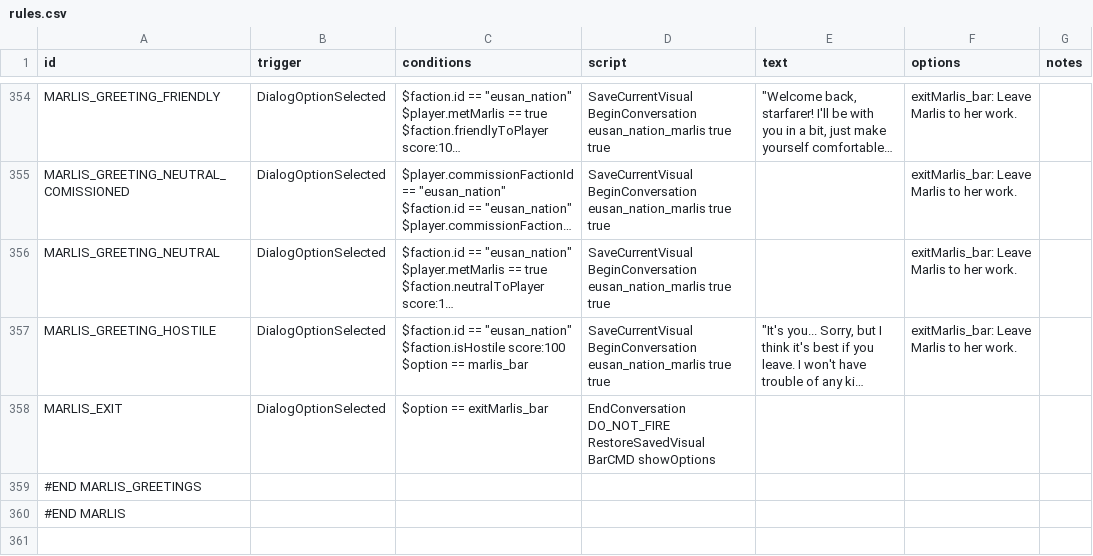
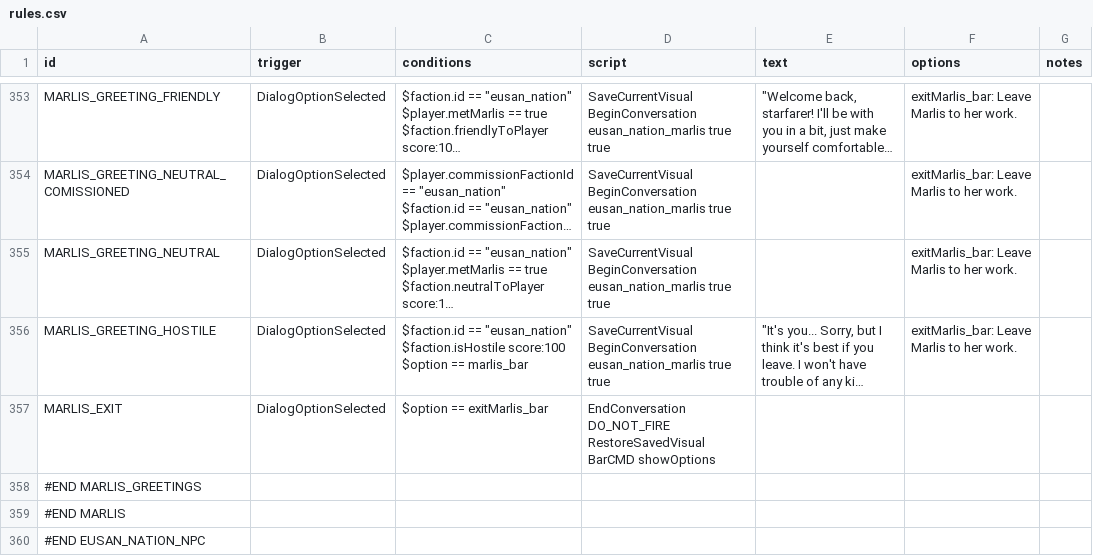
Before and after one commit to naslee2/SignalisMod, a CSV file: data/campaign/rules.csv, drawn as a sheet; only a part is shown, gaps mark what is left out; long unchanged cells end in …; the diff covers the shown part only; the diff names each change by its address in the sheet, - before the commit and + after, or states it on an @@ line.

Commit message:
more fixes

```diff
--- a/data/campaign/rules.csv
+++ b/data/campaign/rules.csv
+row 360: #END EUSAN_NATION_NPC
```
Also changed, not shown: 9 added rows, 10 removed rows, 66 moved rows and 1 edited cell elsewhere in this file.
